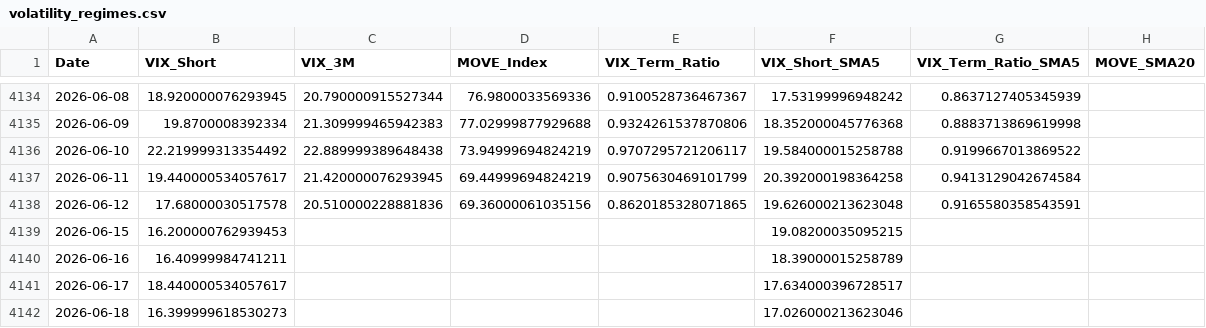
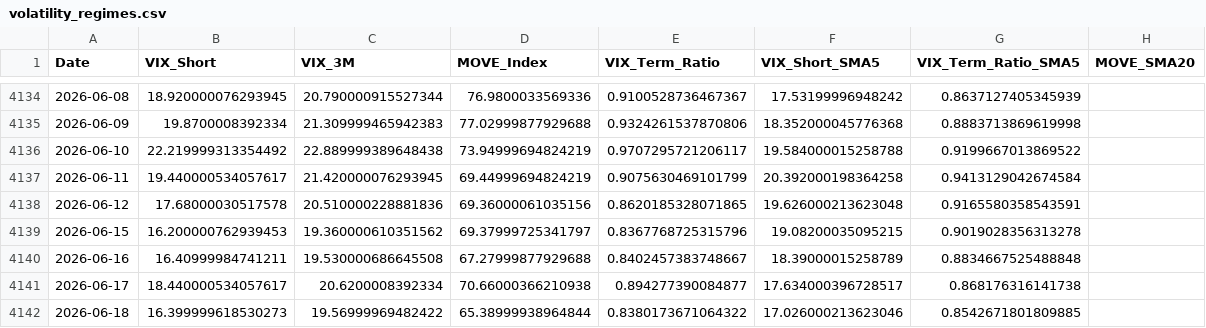
Before and after one commit to maxesser1776/mcf-dashboard, a CSV file: data/processed/volatility_regimes.csv, drawn as a sheet; only a part is shown, gaps mark what is left out.

```diff
--- a/data/processed/volatility_regimes.csv
+++ b/data/processed/volatility_regimes.csv
@@ -4138,5 +4138,5 @@ Date,VIX_Short,VIX_3M,MOVE_Index,VIX_Term_Ratio,VIX_Short_SMA5,VIX_Term_Ratio_SM
 2026-06-12,17.68000030517578,20.510000228881836,69.36000061035156,0.8620185328071865,19.626000213623048,0.9165580358543591,
-2026-06-15,16.200000762939453,,,,19.08200035095215,,
-2026-06-16,16.40999984741211,,,,18.39000015258789,,
-2026-06-17,18.440000534057617,,,,17.634000396728517,,
-2026-06-18,16.399999618530273,,,,17.026000213623046,,
+2026-06-15,16.200000762939453,19.360000610351562,69.37999725341797,0.8367768725315796,19.08200035095215,0.9019028356313278,
+2026-06-16,16.40999984741211,19.530000686645508,67.27999877929688,0.8402457383748667,18.39000015258789,0.8834667525488848,
+2026-06-17,18.440000534057617,20.6200008392334,70.66000366210938,0.894277390084877,17.634000396728517,0.868176316141738,
+2026-06-18,16.399999618530273,19.56999969482422,65.38999938964844,0.8380173671064322,17.026000213623046,0.8542671801809885,
```
Also changed, not shown: data/processed/fx_liquidity.csv.
